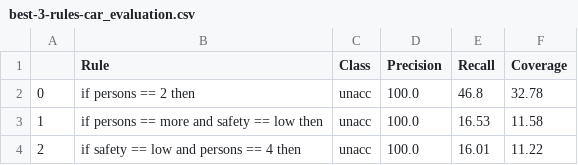
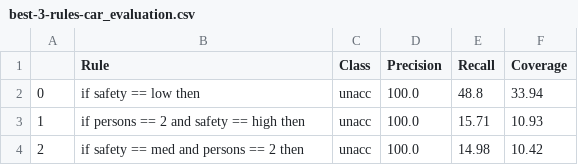
Before and after one commit to clararivadulla/MAI-SEL-2022-23, a CSV file: PW1-PRISM/source/results/best-3-rules-car_evaluation.csv, drawn as a sheet.

```diff
--- a/PW1-PRISM/source/results/best-3-rules-car_evaluation.csv
+++ b/PW1-PRISM/source/results/best-3-rules-car_evaluation.csv
@@ -1,4 +1,4 @@
 ,Rule,Class,Precision,Recall,Coverage
-0,if persons == 2 then,unacc,100.0,46.8,32.78
-1,if persons == more and safety == low then,unacc,100.0,16.53,11.58
-2,if safety == low and persons == 4 then,unacc,100.0,16.01,11.22
+0,if safety == low then,unacc,100.0,48.8,33.94
+1,if persons == 2 and safety == high then,unacc,100.0,15.71,10.93
+2,if safety == med and persons == 2 then,unacc,100.0,14.98,10.42
```
Also changed, not shown: PW1-PRISM/source/results/best-3-rules-congressional_voting_records.csv, PW1-PRISM/source/results/best-3-rules-tic_tac_toe_endgame.csv, 7 other files.
